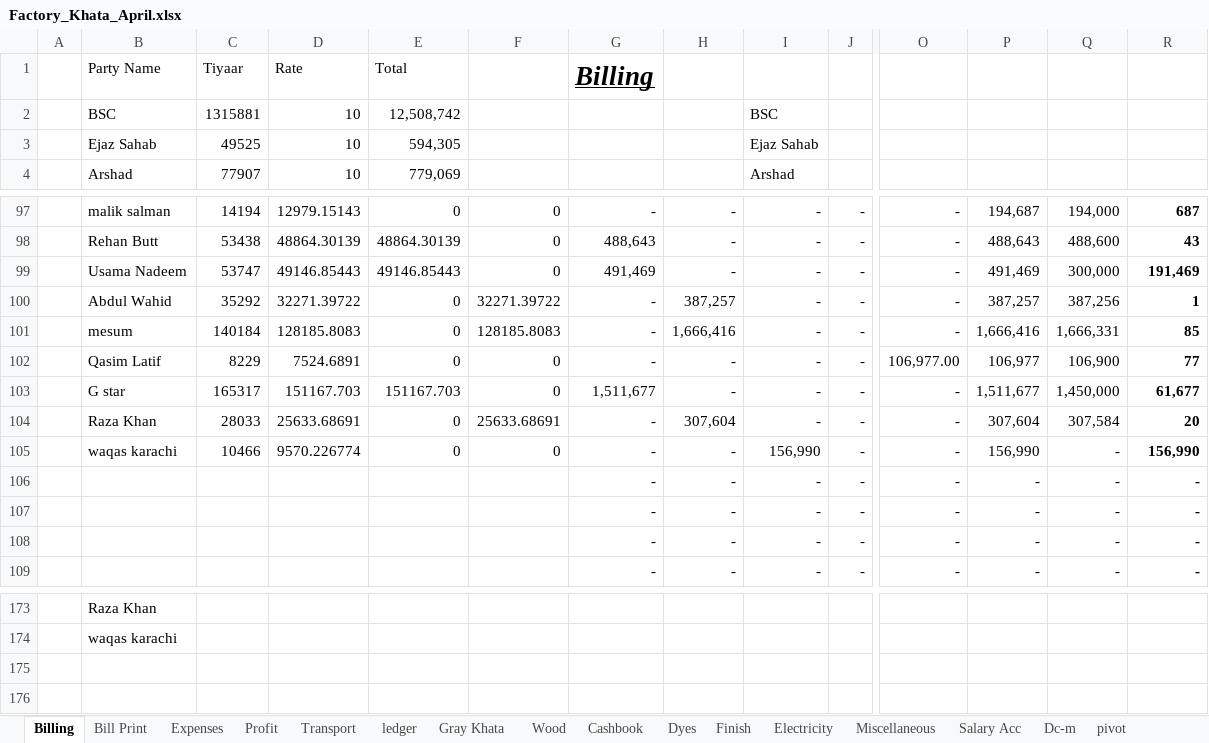
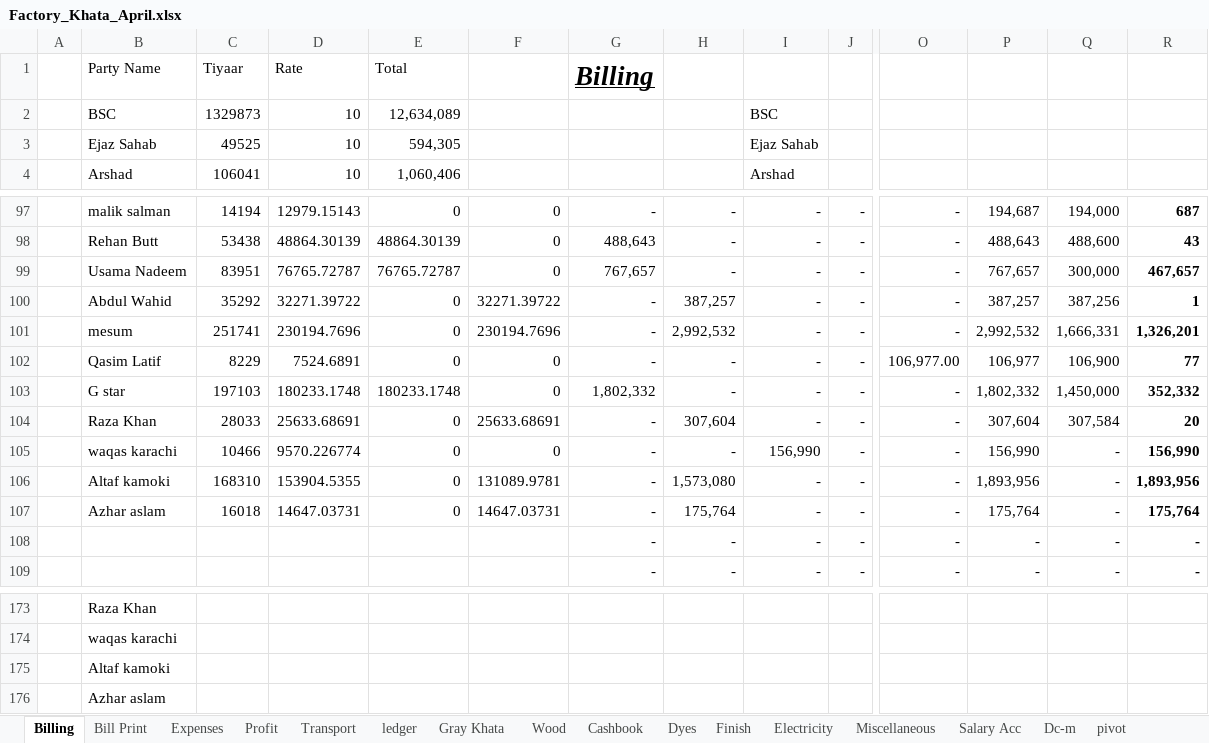
Before and after one commit to omerrazzaq4/Alhamd_April, an Excel workbook: Factory_Khata_April.xlsx, sheet Billing, drawn as a sheet; only a part is shown, gaps mark what is left out; values as stored, in another font and other column widths than the file's, no borders; table styles not drawn; removed rows and columns are numbered as before the commit, all else as after; rows hold the shown columns only; the diff covers the shown part only; the diff names each change by its address in the sheet, - before the commit and + after, or states it on an @@ line.

```diff
--- a/Factory_Khata_April.xlsx (sheet Billing)
+++ b/Factory_Khata_April.xlsx (sheet Billing)
-C2 (106041): 1315881
+C2 (106041): 1329873
-E2 (1,060,406): 12,508,742
+E2 (1,060,406): 12,634,089
-C4: 77907
+C4: 106041
-E4: 779,069
+E4: 1,060,406
-C99 (106041): 53747
+C99 (106041): 83951
-D99 (10): 49146.85443
+D99 (10): 76765.72787
-E99 (1,060,406): 49146.85443
+E99 (1,060,406): 76765.72787
-G99: 491,469
+G99: 767,657
-P99: 491,469
+P99: 767,657
-R99: 191,469
+R99: 467,657
-C101 (106041): 140184
+C101 (106041): 251741
-D101 (10): 128185.8083
+D101 (10): 230194.7696
-F101: 128185.8083
+F101: 230194.7696
-H101: 1,666,416
+H101: 2,992,532
-P101: 1,666,416
+P101: 2,992,532
-R101: 85
+R101: 1,326,201
-C103 (106041): 165317
+C103 (106041): 197103
-D103 (10): 151167.703
+D103 (10): 180233.1748
-E103 (1,060,406): 151167.703
+E103 (1,060,406): 180233.1748
-G103: 1,511,677
+G103: 1,802,332
-P103: 1,511,677
+P103: 1,802,332
-R103: 61,677
+R103: 352,332
-row 106:  |  |  |  |  |  | - | - | - | - | - | - | - | -
+row 106:  | Altaf kamoki | 168310 | 153904.5355 | 0 | 131089.9781 | - | 1,573,080 | - | - | - | 1,893,956 | - | 1,893,956
-B107 (Arshad): (empty)
+B107 (Arshad): Azhar aslam
-C107 (106041): (empty)
+C107 (106041): 16018
-D107 (10): (empty)
+D107 (10): 14647.03731
-E107 (1,060,406): (empty)
+E107 (1,060,406): 0
-F107: (empty)
+F107: 14647.03731
-H107: -
+H107: 175,764
-P107: -
+P107: 175,764
-R107: -
+R107: 175,764
+row 175:  | Altaf kamoki
+row 176:  | Azhar aslam
```
Also changed, not shown: 121 edited cells elsewhere in this sheet, sheet ledger, sheet pivot, sheet Dyes, sheet Cashbook, sheet Wood, sheet Bill Print, 5 more sheets, formulas that keep their value, hidden cells, charts or pictures.
